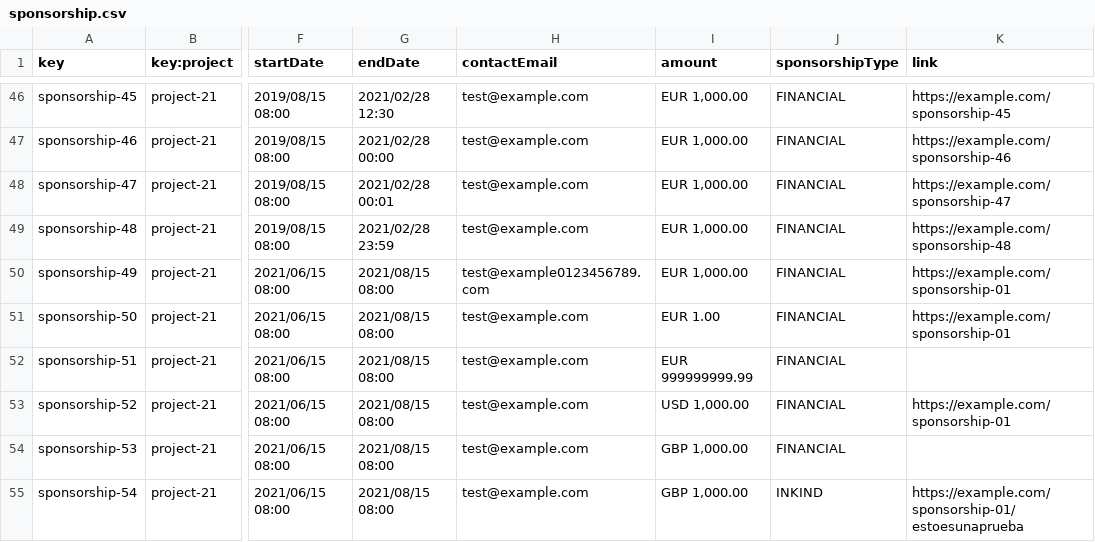
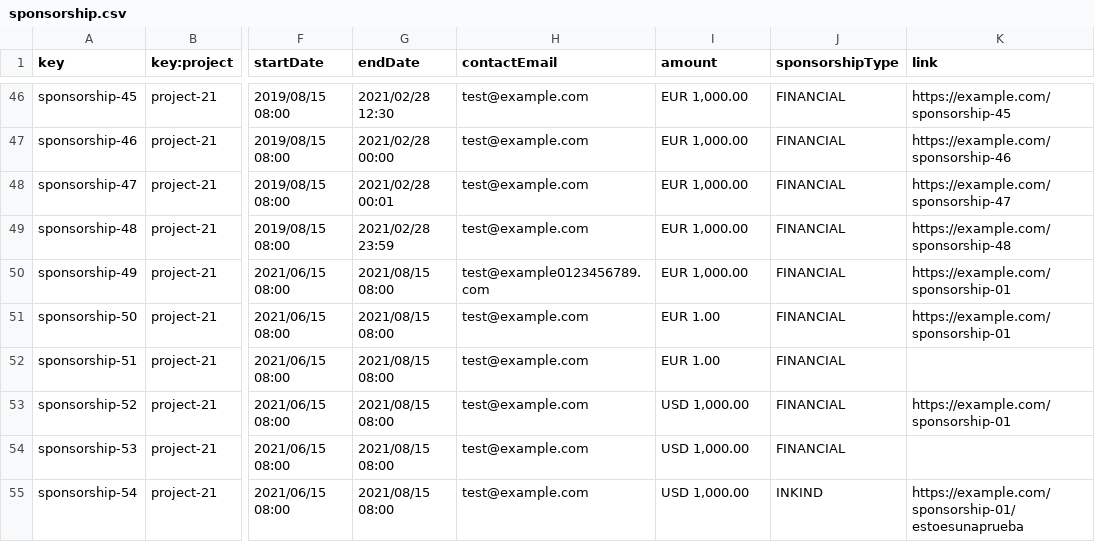
Before and after one commit to jormunrod/Acme-SF-24.1.1, a CSV file: src/main/webapp/WEB-INF/resources/sample-data/sponsorship.csv, drawn as a sheet; only a part is shown, gaps mark what is left out; the diff names each change by its address in the sheet, - before the commit and + after, or states it on an @@ line.

```diff
--- a/src/main/webapp/WEB-INF/resources/sample-data/sponsorship.csv
+++ b/src/main/webapp/WEB-INF/resources/sample-data/sponsorship.csv
-I52 (amount): EUR 999999999.99
+I52 (amount): EUR 1.00
-I54:I55 (amount): GBP 1,000.00
+I54:I55 (amount): USD 1,000.00
```
Also changed, not shown: src/main/webapp/WEB-INF/resources/sample-data/invoice.csv, 6 other files.
